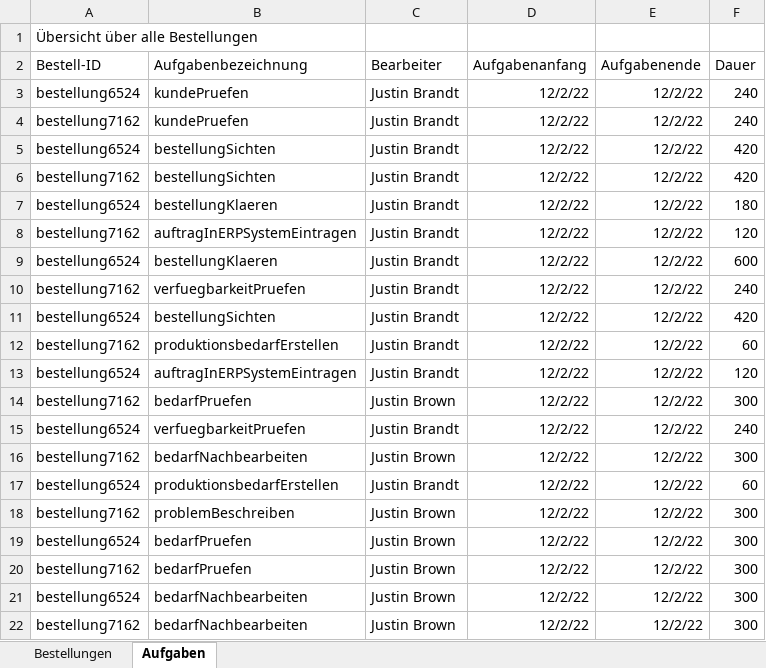
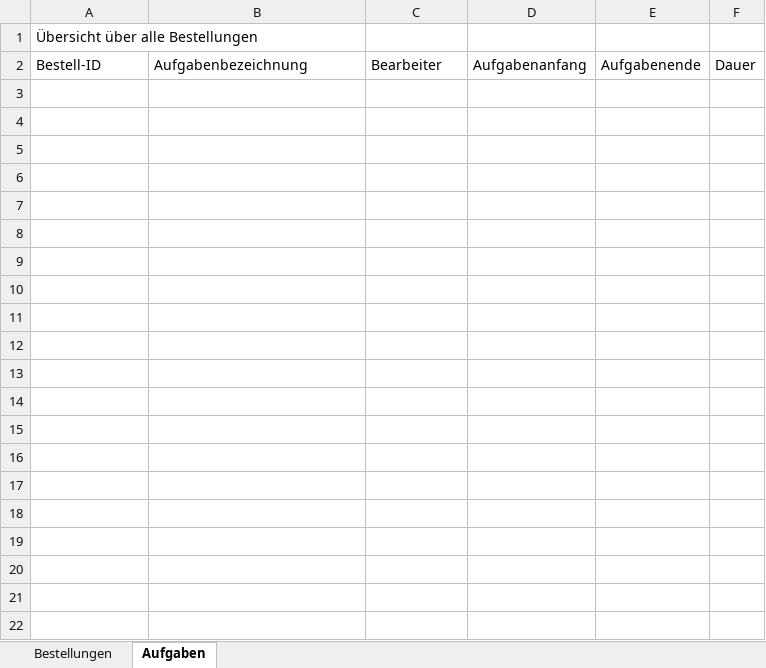
Before and after one commit to MarvinSchobert/UnitySimulationServer, an Excel workbook: Excel.xlsx, sheet Aufgaben, drawn as a sheet; only a part is shown; values as stored, in another font and other column widths than the file's, no borders; the diff covers the shown part only; the diff names each change by its address in the sheet, - before the commit and + after, or states it on an @@ line.

```diff
--- a/Excel.xlsx (sheet Aufgaben)
+++ b/Excel.xlsx (sheet Aufgaben)
-row 3: bestellung6524 | kundePruefen | Justin Brandt | 12/2/22 | 12/2/22 | 240
-row 4: bestellung7162 | kundePruefen | Justin Brandt | 12/2/22 | 12/2/22 | 240
-row 5: bestellung6524 | bestellungSichten | Justin Brandt | 12/2/22 | 12/2/22 | 420
-row 6: bestellung7162 | bestellungSichten | Justin Brandt | 12/2/22 | 12/2/22 | 420
-row 7: bestellung6524 | bestellungKlaeren | Justin Brandt | 12/2/22 | 12/2/22 | 180
-row 8: bestellung7162 | auftragInERPSystemEintragen | Justin Brandt | 12/2/22 | 12/2/22 | 120
-row 9: bestellung6524 | bestellungKlaeren | Justin Brandt | 12/2/22 | 12/2/22 | 600
-row 10: bestellung7162 | verfuegbarkeitPruefen | Justin Brandt | 12/2/22 | 12/2/22 | 240
-row 11: bestellung6524 | bestellungSichten | Justin Brandt | 12/2/22 | 12/2/22 | 420
-row 12: bestellung7162 | produktionsbedarfErstellen | Justin Brandt | 12/2/22 | 12/2/22 | 60
-row 13: bestellung6524 | auftragInERPSystemEintragen | Justin Brandt | 12/2/22 | 12/2/22 | 120
-row 14: bestellung7162 | bedarfPruefen | Justin Brown | 12/2/22 | 12/2/22 | 300
-row 15: bestellung6524 | verfuegbarkeitPruefen | Justin Brandt | 12/2/22 | 12/2/22 | 240
-row 16: bestellung7162 | bedarfNachbearbeiten | Justin Brown | 12/2/22 | 12/2/22 | 300
-row 17: bestellung6524 | produktionsbedarfErstellen | Justin Brandt | 12/2/22 | 12/2/22 | 60
-row 18: bestellung7162 | problemBeschreiben | Justin Brown | 12/2/22 | 12/2/22 | 300
-row 19: bestellung6524 | bedarfPruefen | Justin Brown | 12/2/22 | 12/2/22 | 300
-row 20: bestellung7162 | bedarfPruefen | Justin Brown | 12/2/22 | 12/2/22 | 300
-row 21: bestellung6524 | bedarfNachbearbeiten | Justin Brown | 12/2/22 | 12/2/22 | 300
-row 22: bestellung7162 | bedarfNachbearbeiten | Justin Brown | 12/2/22 | 12/2/22 | 300
```
Also changed, not shown: 170 removed rows elsewhere in this sheet, sheet Bestellungen, 13 other files.
